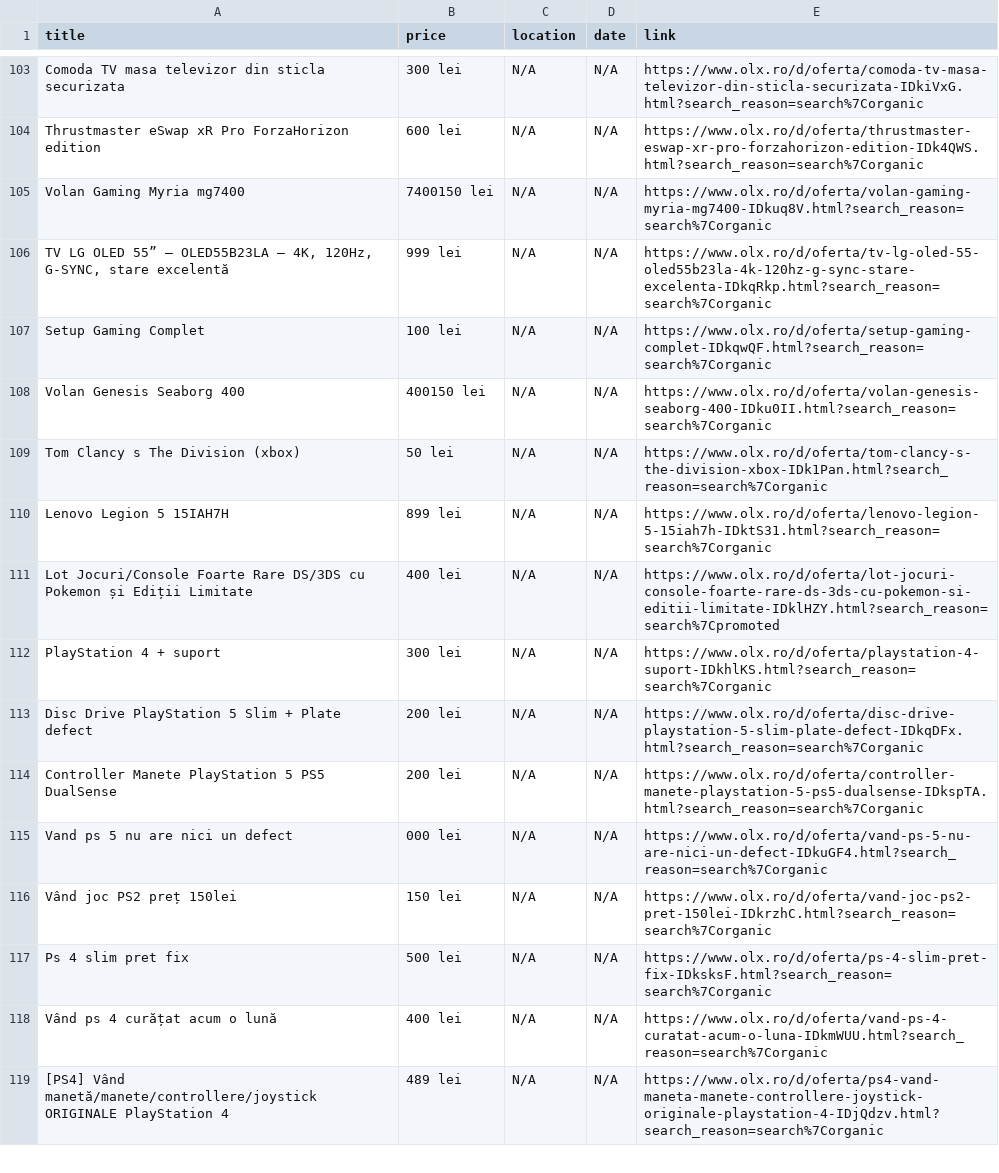
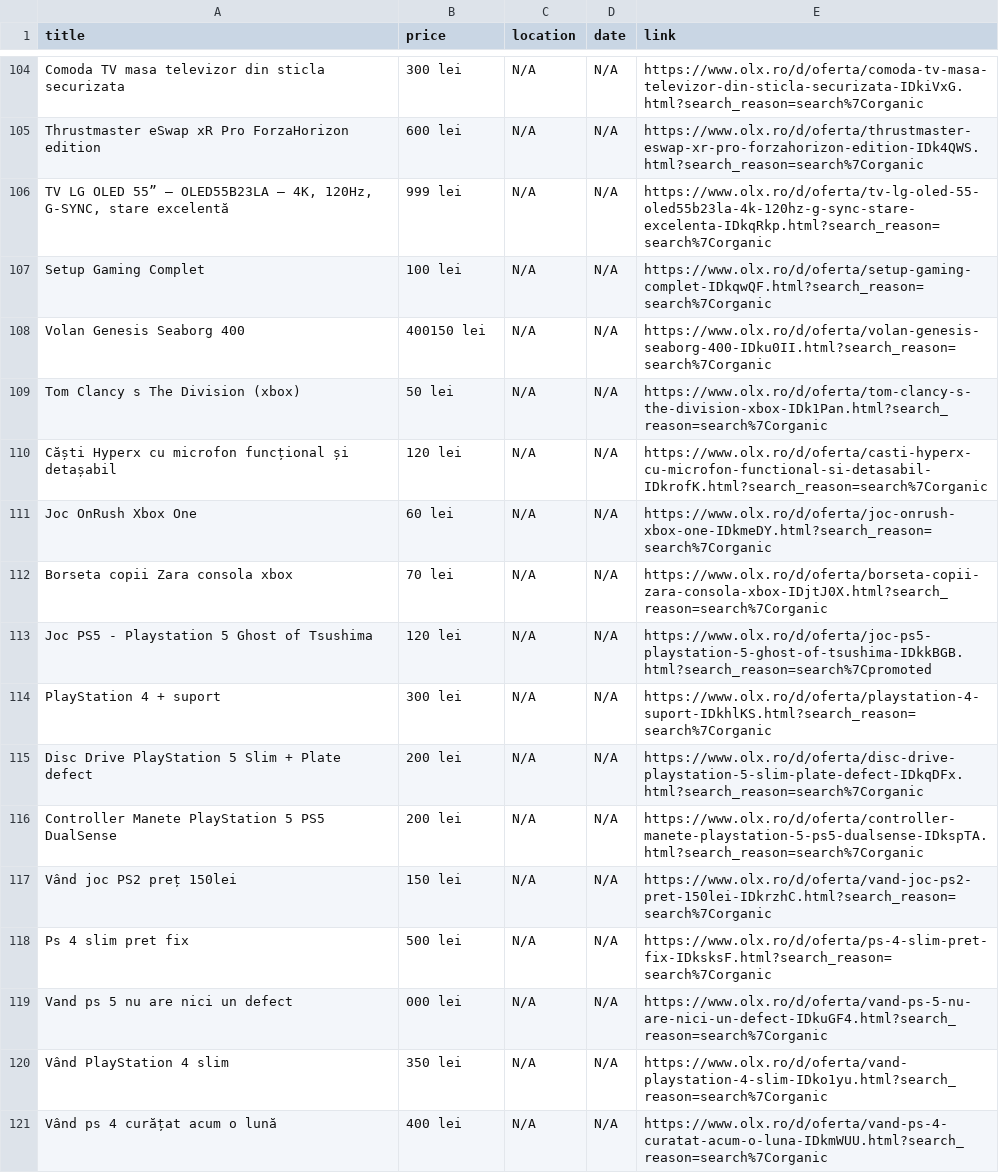
Before and after one commit to Stefan-Szabo/olx-scraper, a CSV file: olx_defect_only.csv, drawn as a sheet; only a part is shown, gaps mark what is left out; the shorter side is filled out with more unchanged rows; the diff covers the shown part only.

```diff
--- a/olx_defect_only.csv
+++ b/olx_defect_only.csv
@@ -104,3 +105,2 @@ Comoda TV masa televizor din sticla securizata,300 lei,N/A,N/A,https://www.olx.r
 Thrustmaster eSwap xR Pro ForzaHorizon edition,600 lei,N/A,N/A,https://www.olx.ro/d/oferta/thrustmaster-eswap-xr-pro-forzahorizon-edition-IDk4QWS.html?search_reason=search%7Corganic
-Volan Gaming Myria mg7400,7400150 lei,N/A,N/A,https://www.olx.ro/d/oferta/volan-gaming-myria-mg7400-IDkuq8V.html?search_reason=search%7Corganic
 "TV LG OLED 55” – OLED55B23LA – 4K, 120Hz, G-SYNC, stare excelentă",999 lei,N/A,N/A,https://www.olx.ro/d/oferta/tv-lg-oled-55-oled55b23la-4k-120hz-g-sync-stare-excelenta-IDkqRkp.html?search_reason=search%7Corganic
@@ -109,4 +109,6 @@ Volan Genesis Seaborg 400,400150 lei,N/A,N/A,https://www.olx.ro/d/oferta/volan-g
 Tom Clancy s The Division (xbox),50 lei,N/A,N/A,https://www.olx.ro/d/oferta/tom-clancy-s-the-division-xbox-IDk1Pan.html?search_reason=search%7Corganic
-Lenovo Legion 5 15IAH7H,899 lei,N/A,N/A,https://www.olx.ro/d/oferta/lenovo-legion-5-15iah7h-IDktS31.html?search_reason=search%7Corganic
-Lot Jocuri/Console Foarte Rare DS/3DS cu Pokemon și Ediții Limitate,400 lei,N/A,N/A,https://www.olx.ro/d/oferta/lot-jocuri-console-foarte-rare-ds-3ds-cu-pokemon-si-editii-limitate-IDklHZY.html?search_reason=search%7Cpromoted
+Căști Hyperx cu microfon funcțional și detașabil,120 lei,N/A,N/A,https://www.olx.ro/d/oferta/casti-hyperx-cu-microfon-functional-si-detasabil-IDkrofK.html?search_reason=search%7Corganic
+Joc OnRush Xbox One,60 lei,N/A,N/A,https://www.olx.ro/d/oferta/joc-onrush-xbox-one-IDkmeDY.html?search_reason=search%7Corganic
+Borseta copii Zara consola xbox,70 lei,N/A,N/A,https://www.olx.ro/d/oferta/borseta-copii-zara-consola-xbox-IDjtJ0X.html?search_reason=search%7Corganic
+Joc PS5 - Playstation 5 Ghost of Tsushima,120 lei,N/A,N/A,https://www.olx.ro/d/oferta/joc-ps5-playstation-5-ghost-of-tsushima-IDkkBGB.html?search_reason=search%7Cpromoted
 PlayStation 4 + suport,300 lei,N/A,N/A,https://www.olx.ro/d/oferta/playstation-4-suport-IDkhlKS.html?search_reason=search%7Corganic
@@ -114,5 +116,6 @@ Disc Drive PlayStation 5 Slim + Plate defect,200 lei,N/A,N/A,https://www.olx.ro/
 Controller Manete PlayStation 5 PS5 DualSense,200 lei,N/A,N/A,https://www.olx.ro/d/oferta/controller-manete-playstation-5-ps5-dualsense-IDkspTA.html?search_reason=search%7Corganic
-Vand ps 5 nu are nici un defect,000 lei,N/A,N/A,https://www.olx.ro/d/oferta/vand-ps-5-nu-are-nici-un-defect-IDkuGF4.html?search_reason=search%7Corganic
 Vând joc PS2 preț 150lei,150 lei,N/A,N/A,https://www.olx.ro/d/oferta/vand-joc-ps2-pret-150lei-IDkrzhC.html?search_reason=search%7Corganic
 Ps 4 slim pret fix,500 lei,N/A,N/A,https://www.olx.ro/d/oferta/ps-4-slim-pret-fix-IDksksF.html?search_reason=search%7Corganic
+Vand ps 5 nu are nici un defect,000 lei,N/A,N/A,https://www.olx.ro/d/oferta/vand-ps-5-nu-are-nici-un-defect-IDkuGF4.html?search_reason=search%7Corganic
+Vând PlayStation 4 slim,350 lei,N/A,N/A,https://www.olx.ro/d/oferta/vand-playstation-4-slim-IDko1yu.html?search_reason=search%7Corganic
 Vând ps 4 curățat acum o lună,400 lei,N/A,N/A,https://www.olx.ro/d/oferta/vand-ps-4-curatat-acum-o-luna-IDkmWUU.html?search_reason=search%7Corganic
```
Also changed, not shown: 6 added rows, 3 removed rows, 51 moved rows and 10 edited cells elsewhere in this file, 1 other file.
